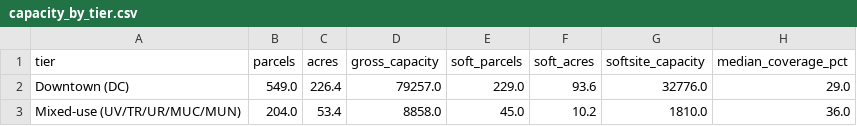
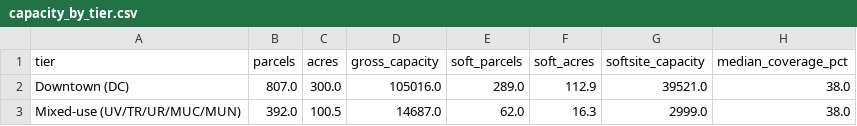
Before and after one commit to kaseyzapatka/sanjose_transit_equity, a CSV file: output/tables/capacity_by_tier.csv, drawn as a sheet.

```diff
--- a/output/tables/capacity_by_tier.csv
+++ b/output/tables/capacity_by_tier.csv
@@ -1,3 +1,3 @@
 tier,parcels,acres,gross_capacity,soft_parcels,soft_acres,softsite_capacity,median_coverage_pct
-Downtown (DC),549.0,226.4,79257.0,229.0,93.6,32776.0,29.0
-Mixed-use (UV/TR/UR/MUC/MUN),204.0,53.4,8858.0,45.0,10.2,1810.0,36.0
+Downtown (DC),807.0,300.0,105016.0,289.0,112.9,39521.0,38.0
+Mixed-use (UV/TR/UR/MUC/MUN),392.0,100.5,14687.0,62.0,16.3,2999.0,38.0
```
Also changed, not shown: output/tables/capacity_by_zone.csv, output/tables/softsite_threshold_sensitivity.csv, 36 other files.
